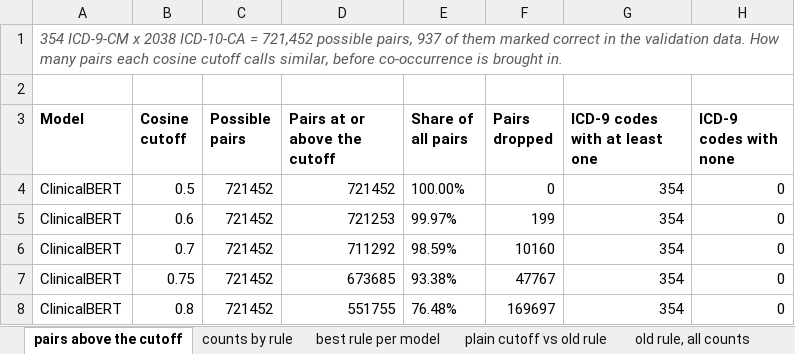
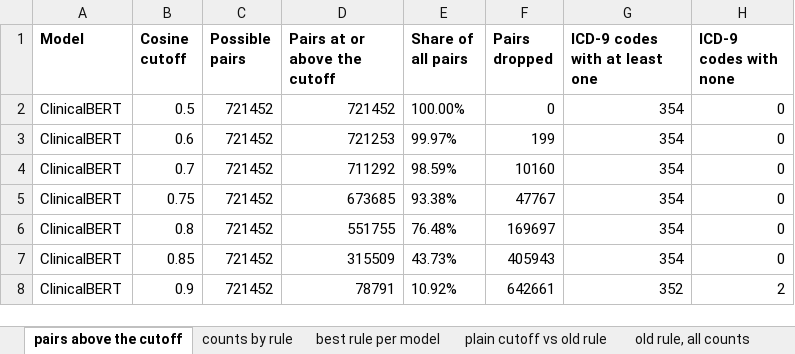
Before and after one commit to huznot/SAPBert, an Excel workbook: results/sep9_meeting/1_threshold_frequencies.xlsx, sheet pairs above the cutoff, drawn as a sheet; only a part is shown; the shorter side is filled out with more unchanged rows; values as stored, in another font and other column widths than the file's, no borders; the diff names each change by its address in the sheet, - before the commit and + after, or states it on an @@ line.

```diff
--- a/results/sep9_meeting/1_threshold_frequencies.xlsx (sheet pairs above the cutoff)
+++ b/results/sep9_meeting/1_threshold_frequencies.xlsx (sheet pairs above the cutoff)
-row 1: 354 ICD-9-CM x 2038 ICD-10-CA = 721,452 possible pairs, 937 of them marked correct in the validation data. How many pairs each cosine cutoff calls similar, before co-occurrence is brought in.
-row 2: (empty)
```
Also changed, not shown: sheet plain cutoff vs old rule, sheet best rule per model, sheet old rule, all counts, sheet counts by rule, results/sep9_meeting/2_icda8_code_in_label.xlsx, results/sep9_meeting/3_similarity_gap_by_model.xlsx, 6 other files.
